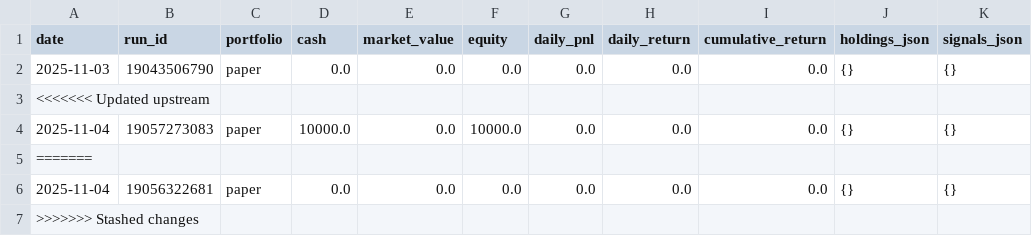
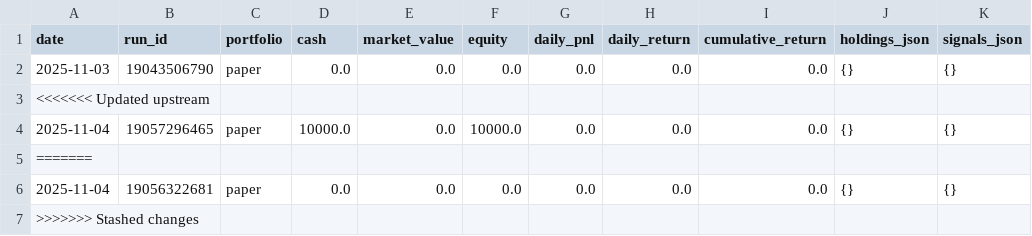
Before and after one commit to maximezac/alpacawireup, a CSV file: data/portfolio_paper_history.csv, drawn as a sheet; only a part is shown; the diff names each change by its address in the sheet, - before the commit and + after, or states it on an @@ line.

```diff
--- a/data/portfolio_paper_history.csv
+++ b/data/portfolio_paper_history.csv
-B4 (run_id): 19057273083
+B4 (run_id): 19057296465
```
Also changed, not shown: data/portfolio_personal_history.csv, 2 other files.
